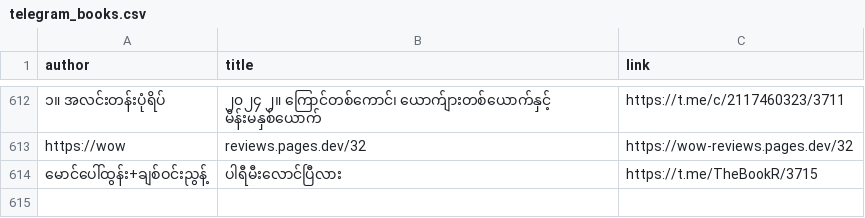
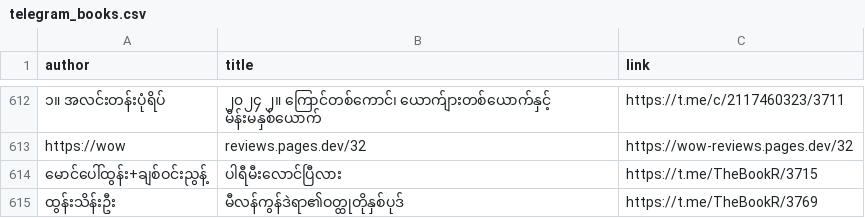
Before and after one commit to aungsoemoethailand-arch/gemini-telegram-bot, a CSV file: data/telegram_books.csv, drawn as a sheet; only a part is shown, gaps mark what is left out; the diff names each change by its address in the sheet, - before the commit and + after, or states it on an @@ line.

Commit message:
Sync 1 Telegram book metadata record(s) [skip ci]

```diff
--- a/data/telegram_books.csv
+++ b/data/telegram_books.csv
+row 615: ထွန်းသိန်းဦး | မီလန်ကွန်ဒဲရာ၏ဝတ္ထုတိုနှစ်ပုဒ် | https://t.me/TheBookR/3769
```
